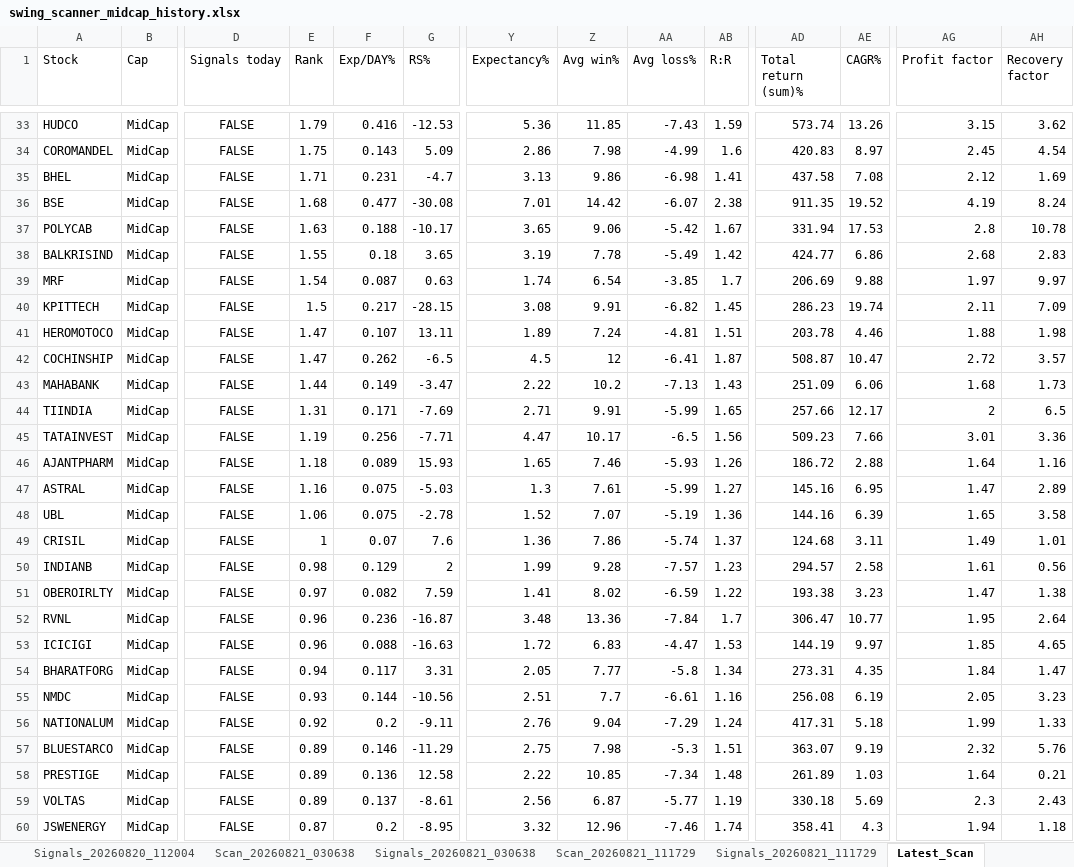
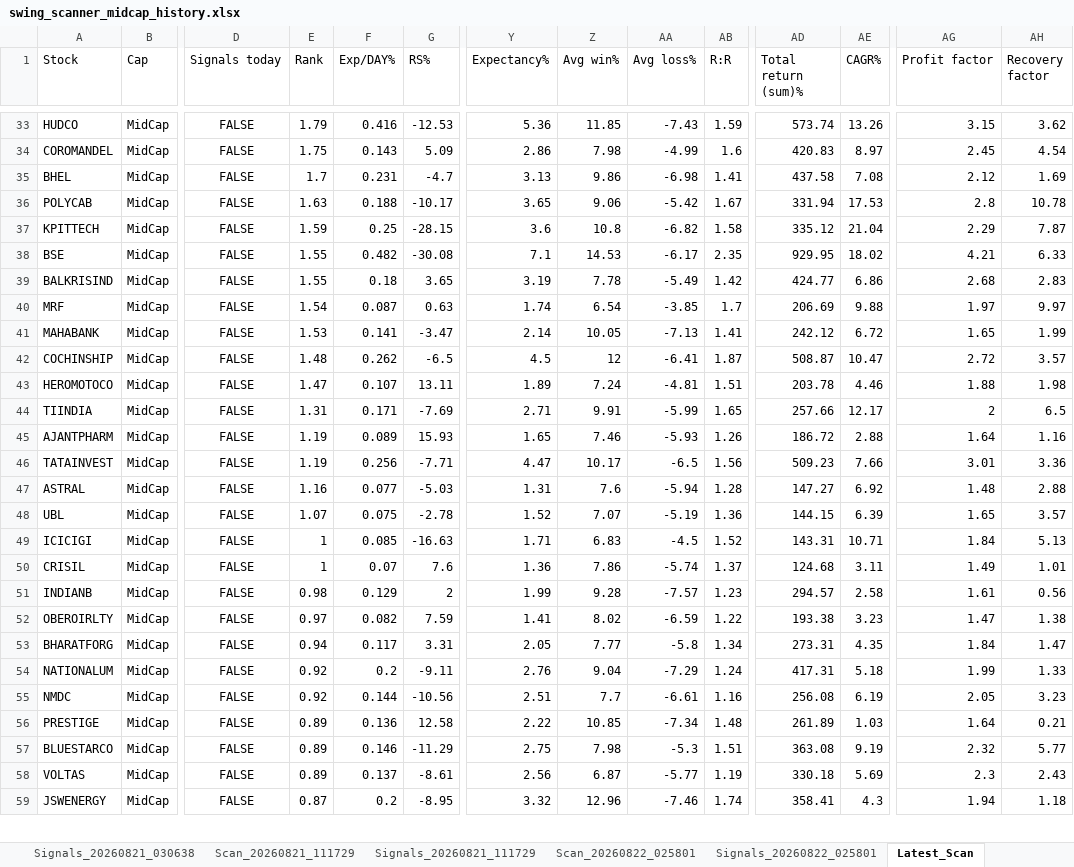
Before and after one commit to PavanSaiNekkala/Swing_Scanner_Latest, an Excel workbook: downloads/history/swing_scanner_midcap_history.xlsx, sheet Latest_Scan, drawn as a sheet; only a part is shown, gaps mark what is left out; values as stored, in another font and other column widths than the file's, no borders; removed rows and columns are numbered as before the commit, all else as after; rows hold the shown columns only; the diff covers the shown part only; the diff names each change by its address in the sheet, - before the commit and + after, or states it on an @@ line.

```diff
--- a/downloads/history/swing_scanner_midcap_history.xlsx (sheet Latest_Scan)
+++ b/downloads/history/swing_scanner_midcap_history.xlsx (sheet Latest_Scan)
-E35 (Rank): 1.71
+E35 (Rank): 1.7
-row 36: BSE | MidCap | FALSE | 1.68 | 0.477 | -30.08 | 7.01 | 14.42 | -6.07 | 2.38 | 911.35 | 19.52 | 4.19 | 8.24
+row 37: KPITTECH | MidCap | FALSE | 1.59 | 0.25 | -28.15 | 3.6 | 10.8 | -6.82 | 1.58 | 335.12 | 21.04 | 2.29 | 7.87
+row 38: BSE | MidCap | FALSE | 1.55 | 0.482 | -30.08 | 7.1 | 14.53 | -6.17 | 2.35 | 929.95 | 18.02 | 4.21 | 6.33
-row 40: KPITTECH | MidCap | FALSE | 1.5 | 0.217 | -28.15 | 3.08 | 9.91 | -6.82 | 1.45 | 286.23 | 19.74 | 2.11 | 7.09
+row 41: MAHABANK | MidCap | FALSE | 1.53 | 0.141 | -3.47 | 2.14 | 10.05 | -7.13 | 1.41 | 242.12 | 6.72 | 1.65 | 1.99
+row 42: COCHINSHIP | MidCap | FALSE | 1.48 | 0.262 | -6.5 | 4.5 | 12 | -6.41 | 1.87 | 508.87 | 10.47 | 2.72 | 3.57
-row 42: COCHINSHIP | MidCap | FALSE | 1.47 | 0.262 | -6.5 | 4.5 | 12 | -6.41 | 1.87 | 508.87 | 10.47 | 2.72 | 3.57
-row 43: MAHABANK | MidCap | FALSE | 1.44 | 0.149 | -3.47 | 2.22 | 10.2 | -7.13 | 1.43 | 251.09 | 6.06 | 1.68 | 1.73
+row 45: AJANTPHARM | MidCap | FALSE | 1.19 | 0.089 | 15.93 | 1.65 | 7.46 | -5.93 | 1.26 | 186.72 | 2.88 | 1.64 | 1.16
-row 46: AJANTPHARM | MidCap | FALSE | 1.18 | 0.089 | 15.93 | 1.65 | 7.46 | -5.93 | 1.26 | 186.72 | 2.88 | 1.64 | 1.16
-F47 (Exp/DAY%): 0.075
+F47 (Exp/DAY%): 0.077
-Y47 (Expectancy%): 1.3
+Y47 (Expectancy%): 1.31
-Z47 (Avg win%): 7.61
+Z47 (Avg win%): 7.6
-AA47 (Avg loss%): -5.99
+AA47 (Avg loss%): -5.94
-AB47 (R:R): 1.27
+AB47 (R:R): 1.28
-AD47 (Total return (sum)%): 145.16
+AD47 (Total return (sum)%): 147.27
-AE47 (CAGR%): 6.95
+AE47 (CAGR%): 6.92
-AG47 (Profit factor): 1.47
+AG47 (Profit factor): 1.48
-AH47 (Recovery factor): 2.89
+AH47 (Recovery factor): 2.88
-E48 (Rank): 1.06
+E48 (Rank): 1.07
-AD48 (Total return (sum)%): 144.16
+AD48 (Total return (sum)%): 144.15
-AH48 (Recovery factor): 3.58
+AH48 (Recovery factor): 3.57
+row 49: ICICIGI | MidCap | FALSE | 1 | 0.085 | -16.63 | 1.71 | 6.83 | -4.5 | 1.52 | 143.31 | 10.71 | 1.84 | 5.13
-row 52: RVNL | MidCap | FALSE | 0.96 | 0.236 | -16.87 | 3.48 | 13.36 | -7.84 | 1.7 | 306.47 | 10.77 | 1.95 | 2.64
-row 53: ICICIGI | MidCap | FALSE | 0.96 | 0.088 | -16.63 | 1.72 | 6.83 | -4.47 | 1.53 | 144.19 | 9.97 | 1.85 | 4.65
-row 55: NMDC | MidCap | FALSE | 0.93 | 0.144 | -10.56 | 2.51 | 7.7 | -6.61 | 1.16 | 256.08 | 6.19 | 2.05 | 3.23
-row 57: BLUESTARCO | MidCap | FALSE | 0.89 | 0.146 | -11.29 | 2.75 | 7.98 | -5.3 | 1.51 | 363.07 | 9.19 | 2.32 | 5.76
+row 55: NMDC | MidCap | FALSE | 0.92 | 0.144 | -10.56 | 2.51 | 7.7 | -6.61 | 1.16 | 256.08 | 6.19 | 2.05 | 3.23
+row 57: BLUESTARCO | MidCap | FALSE | 0.89 | 0.146 | -11.29 | 2.75 | 7.98 | -5.3 | 1.51 | 363.08 | 9.19 | 2.32 | 5.77
```
Also changed, not shown: 5 added rows, 4 removed rows and 75 edited cells elsewhere in this sheet, sheet Latest_Signals, other sheet tabs.
